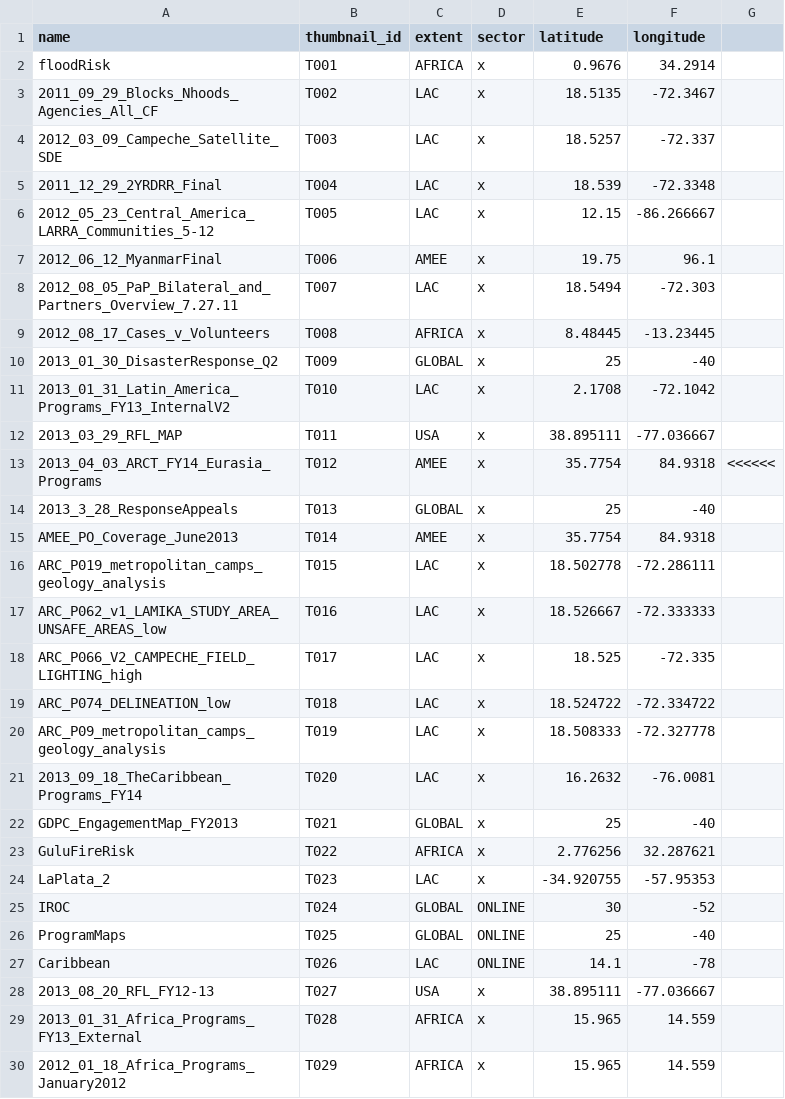
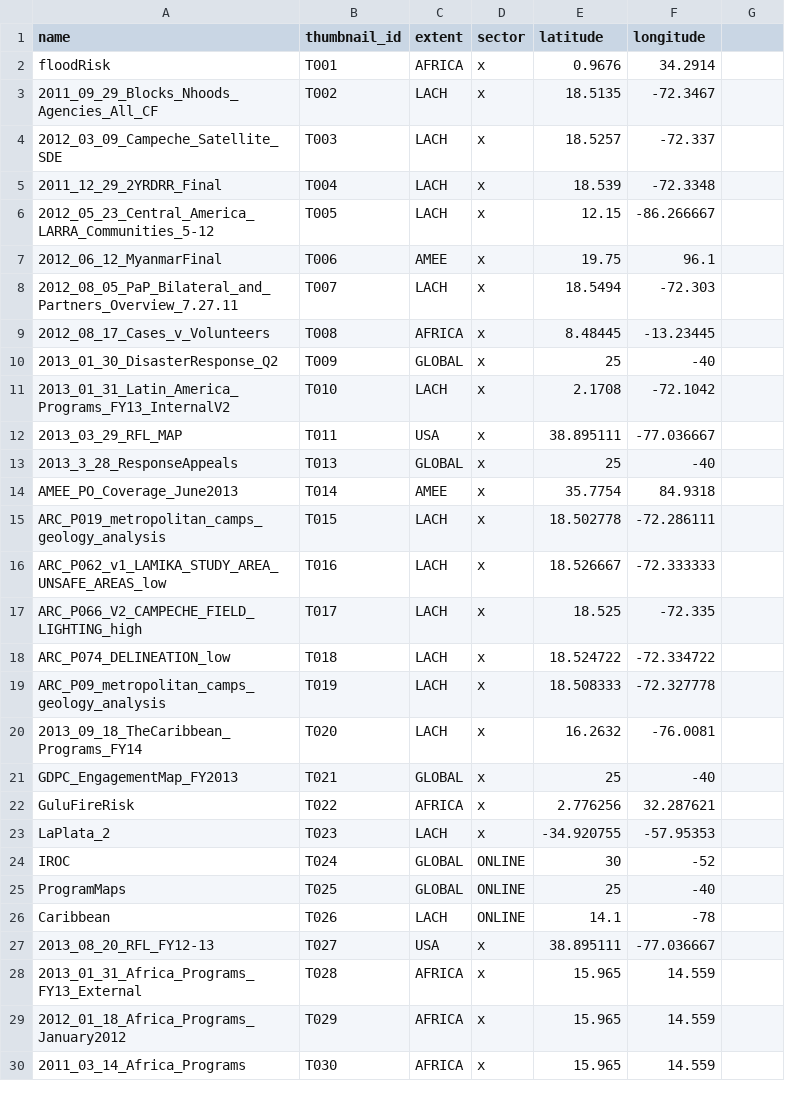
Before and after one commit to AmericanRedCross/Mapfolio, a CSV file: data/centroids.csv, drawn as a sheet; only a part is shown; the shorter side is filled out with more unchanged rows; the diff covers the shown part only.

Commit message:
add FY14 program maps

```diff
--- a/data/centroids.csv
+++ b/data/centroids.csv
@@ -3,4 +3,4 @@ floodRisk,T001,AFRICA,x,0.9676,34.2914,
-2011_09_29_Blocks_Nhoods_Agencies_All_CF,T002,LAC,x,18.5135,-72.3467,
-2012_03_09_Campeche_Satellite_SDE,T003,LAC,x,18.5257,-72.337,
-2011_12_29_2YRDRR_Final,T004,LAC,x,18.539,-72.3348,
-2012_05_23_Central_America_LARRA_Communities_5-12,T005,LAC,x,12.15,-86.266667,
+2011_09_29_Blocks_Nhoods_Agencies_All_CF,T002,LACH,x,18.5135,-72.3467
+2012_03_09_Campeche_Satellite_SDE,T003,LACH,x,18.5257,-72.337
+2011_12_29_2YRDRR_Final,T004,LACH,x,18.539,-72.3348
+2012_05_23_Central_America_LARRA_Communities_5-12,T005,LACH,x,12.15,-86.266667
@@ -8 +8 @@ floodRisk,T001,AFRICA,x,0.9676,34.2914,
-2012_08_05_PaP_Bilateral_and_Partners_Overview_7.27.11,T007,LAC,x,18.5494,-72.303,
+2012_08_05_PaP_Bilateral_and_Partners_Overview_7.27.11,T007,LACH,x,18.5494,-72.303
@@ -11 +11 @@ floodRisk,T001,AFRICA,x,0.9676,34.2914,
-2013_01_31_Latin_America_Programs_FY13_InternalV2,T010,LAC,x,2.1708,-72.1042,
+2013_01_31_Latin_America_Programs_FY13_InternalV2,T010,LACH,x,2.1708,-72.1042
@@ -13 +12,0 @@ floodRisk,T001,AFRICA,x,0.9676,34.2914,
-2013_04_03_ARCT_FY14_Eurasia_Programs,T012,AMEE,x,35.7754,84.9318,<<<<<<
@@ -16,6 +15,6 @@ AMEE_PO_Coverage_June2013,T014,AMEE,x,35.7754,84.9318,
-ARC_P019_metropolitan_camps_geology_analysis,T015,LAC,x,18.502778,-72.286111,
-ARC_P062_v1_LAMIKA_STUDY_AREA_UNSAFE_AREAS_low,T016,LAC,x,18.526667,-72.333333,
-ARC_P066_V2_CAMPECHE_FIELD_LIGHTING_high,T017,LAC,x,18.525,-72.335,
-ARC_P074_DELINEATION_low,T018,LAC,x,18.524722,-72.334722,
-ARC_P09_metropolitan_camps_geology_analysis,T019,LAC,x,18.508333,-72.327778,
-2013_09_18_TheCaribbean_Programs_FY14,T020,LAC,x,16.2632,-76.0081,
+ARC_P019_metropolitan_camps_geology_analysis,T015,LACH,x,18.502778,-72.286111
+ARC_P062_v1_LAMIKA_STUDY_AREA_UNSAFE_AREAS_low,T016,LACH,x,18.526667,-72.333333
+ARC_P066_V2_CAMPECHE_FIELD_LIGHTING_high,T017,LACH,x,18.525,-72.335
+ARC_P074_DELINEATION_low,T018,LACH,x,18.524722,-72.334722
+ARC_P09_metropolitan_camps_geology_analysis,T019,LACH,x,18.508333,-72.327778
+2013_09_18_TheCaribbean_Programs_FY14,T020,LACH,x,16.2632,-76.0081
@@ -24 +23 @@ GuluFireRisk,T022,AFRICA,x,2.776256,32.287621,
-LaPlata_2,T023,LAC,x,-34.920755,-57.95353,
+LaPlata_2,T023,LACH,x,-34.920755,-57.95353
@@ -27 +26 @@ ProgramMaps,T025,GLOBAL,ONLINE,25,-40,
-Caribbean,T026,LAC,ONLINE,14.1,-78,
+Caribbean,T026,LACH,ONLINE,14.1,-78
```
Also changed, not shown: 8 added rows elsewhere in this file, 24 other files.
